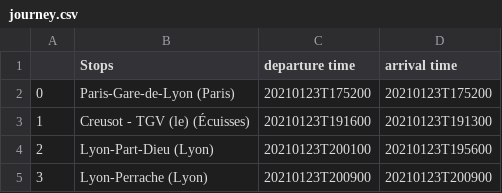
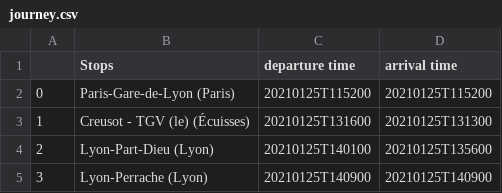
Before and after one commit to dinozo/csv-api-Sncf, a CSV file: JOJO/journey/journey.csv, drawn as a sheet.

Commit message:
coords data structure. return class methodes

```diff
--- a/JOJO/journey/journey.csv
+++ b/JOJO/journey/journey.csv
@@ -1,5 +1,5 @@
 ,Stops,departure time,arrival time
-0,Paris-Gare-de-Lyon (Paris),20210123T175200,20210123T175200
-1,Creusot - TGV (le) (Écuisses),20210123T191600,20210123T191300
-2,Lyon-Part-Dieu (Lyon),20210123T200100,20210123T195600
-3,Lyon-Perrache (Lyon),20210123T200900,20210123T200900
+0,Paris-Gare-de-Lyon (Paris),20210125T115200,20210125T115200
+1,Creusot - TGV (le) (Écuisses),20210125T131600,20210125T131300
+2,Lyon-Part-Dieu (Lyon),20210125T140100,20210125T135600
+3,Lyon-Perrache (Lyon),20210125T140900,20210125T140900
```
Also changed, not shown: 5 other files.
